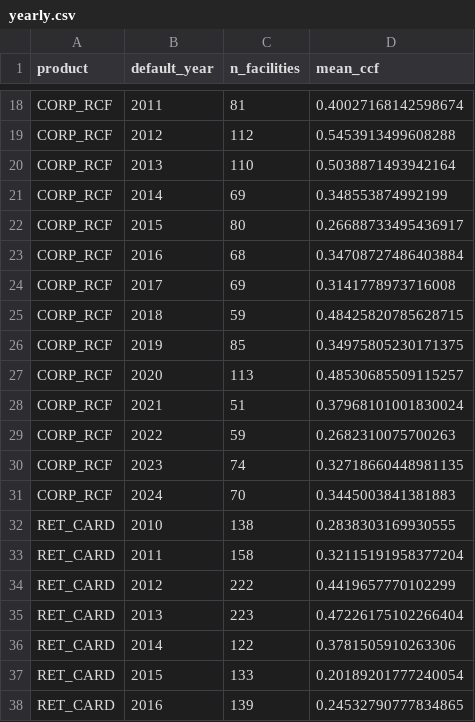
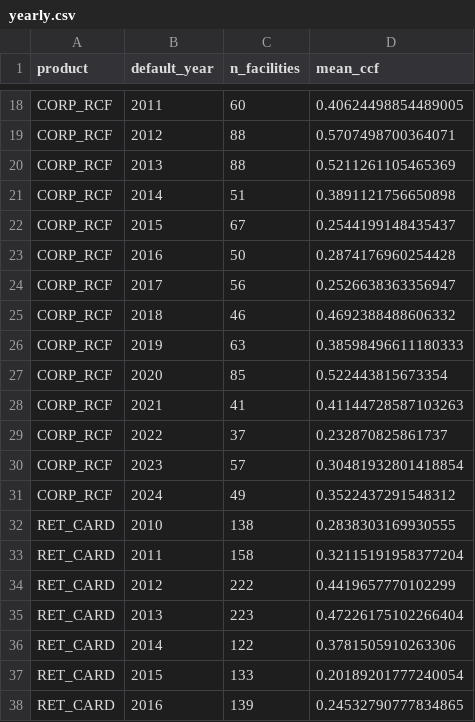
Before and after one commit to cccccc-ww-xxx/EAD-CCF, a CSV file: outputs/python/yearly.csv, drawn as a sheet; only a part is shown, gaps mark what is left out; the diff covers the shown part only; the diff names each change by its address in the sheet, - before the commit and + after, or states it on an @@ line.

```diff
--- a/outputs/python/yearly.csv
+++ b/outputs/python/yearly.csv
-C18 (n_facilities): 81
+C18 (n_facilities): 60
-D18 (mean_ccf): 0.40027168142598674
+D18 (mean_ccf): 0.40624498854489005
-C19 (n_facilities): 112
+C19 (n_facilities): 88
-D19 (mean_ccf): 0.5453913499608288
+D19 (mean_ccf): 0.5707498700364071
-C20 (n_facilities): 110
+C20 (n_facilities): 88
-D20 (mean_ccf): 0.5038871493942164
+D20 (mean_ccf): 0.5211261105465369
-C21 (n_facilities): 69
+C21 (n_facilities): 51
-D21 (mean_ccf): 0.348553874992199
+D21 (mean_ccf): 0.3891121756650898
-C22 (n_facilities): 80
+C22 (n_facilities): 67
-D22 (mean_ccf): 0.26688733495436917
+D22 (mean_ccf): 0.2544199148435437
-C23 (n_facilities): 68
+C23 (n_facilities): 50
-D23 (mean_ccf): 0.34708727486403884
+D23 (mean_ccf): 0.2874176960254428
-C24 (n_facilities): 69
+C24 (n_facilities): 56
-D24 (mean_ccf): 0.3141778973716008
+D24 (mean_ccf): 0.2526638363356947
-C25 (n_facilities): 59
+C25 (n_facilities): 46
-D25 (mean_ccf): 0.48425820785628715
+D25 (mean_ccf): 0.4692388488606332
-C26 (n_facilities): 85
+C26 (n_facilities): 63
-D26 (mean_ccf): 0.34975805230171375
+D26 (mean_ccf): 0.38598496611180333
-C27 (n_facilities): 113
+C27 (n_facilities): 85
-D27 (mean_ccf): 0.48530685509115257
+D27 (mean_ccf): 0.522443815673354
-C28 (n_facilities): 51
+C28 (n_facilities): 41
-D28 (mean_ccf): 0.37968101001830024
+D28 (mean_ccf): 0.41144728587103263
-C29 (n_facilities): 59
+C29 (n_facilities): 37
-D29 (mean_ccf): 0.2682310075700263
+D29 (mean_ccf): 0.232870825861737
-C30 (n_facilities): 74
+C30 (n_facilities): 57
-D30 (mean_ccf): 0.32718660448981135
+D30 (mean_ccf): 0.30481932801418854
-C31 (n_facilities): 70
+C31 (n_facilities): 49
-D31 (mean_ccf): 0.3445003841381883
+D31 (mean_ccf): 0.3522437291548312
```
Also changed, not shown: 32 edited cells elsewhere in this file, outputs/python/application.csv, outputs/python/final_segment.csv, 36 other files.
